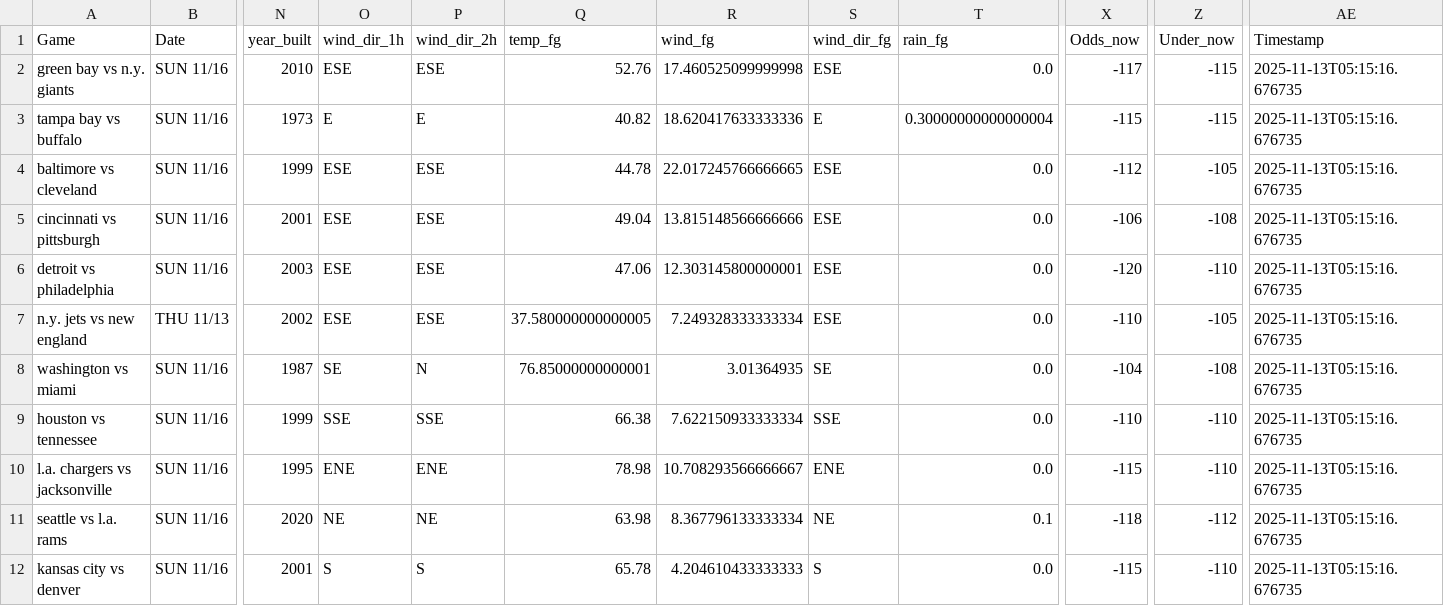
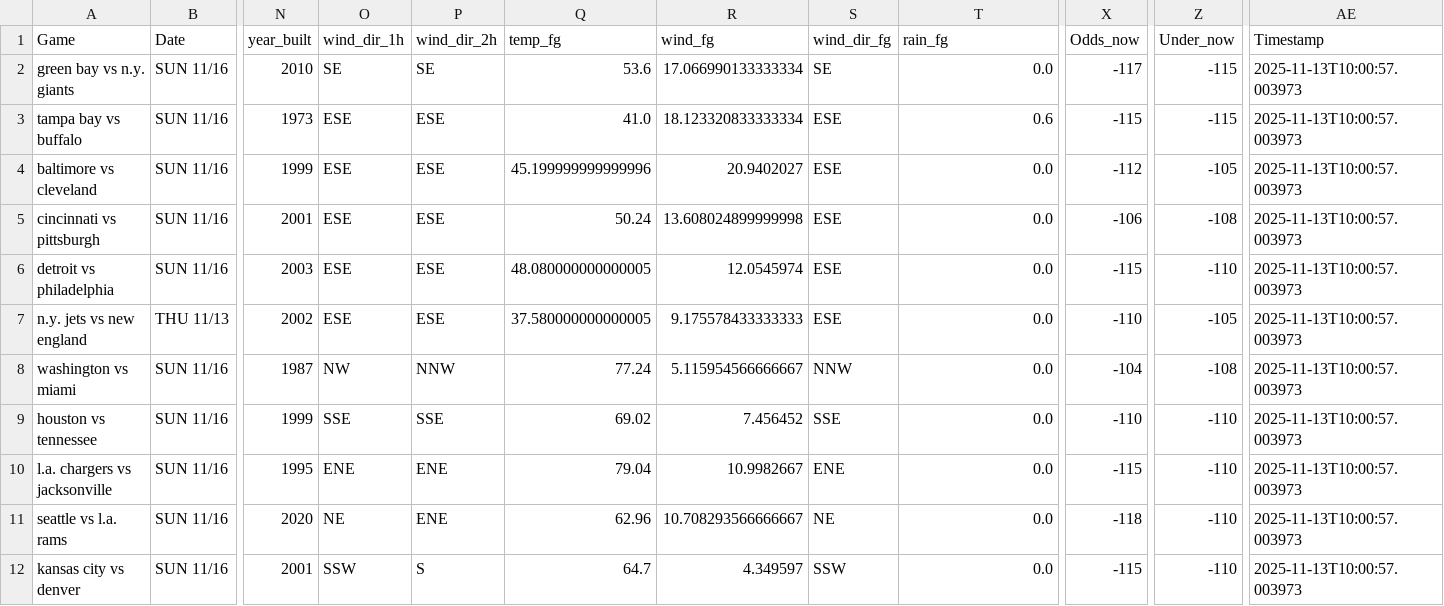
Before and after one commit to mslade50/football_weather, a CSV file: nfl_weather.csv, drawn as a sheet; only a part is shown, gaps mark what is left out; the diff names each change by its address in the sheet, - before the commit and + after, or states it on an @@ line.

Commit message:
Update nfl_weather.csv with Timestamp 2025-11-13T10:00:57.003973

```diff
--- a/nfl_weather.csv
+++ b/nfl_weather.csv
-O2 (wind_dir_1h): ESE
+O2 (wind_dir_1h): SE
-P2 (wind_dir_2h): ESE
+P2 (wind_dir_2h): SE
-Q2 (temp_fg): 52.76
+Q2 (temp_fg): 53.6
-R2 (wind_fg): 17.460525099999998
+R2 (wind_fg): 17.066990133333334
-S2 (wind_dir_fg): ESE
+S2 (wind_dir_fg): SE
-AE2:AE12 (Timestamp): 2025-11-13T05:15:16.676735
+AE2:AE12 (Timestamp): 2025-11-13T10:00:57.003973
-O3 (wind_dir_1h): E
+O3 (wind_dir_1h): ESE
-P3 (wind_dir_2h): E
+P3 (wind_dir_2h): ESE
-Q3 (temp_fg): 40.82
+Q3 (temp_fg): 41.0
-R3 (wind_fg): 18.620417633333336
+R3 (wind_fg): 18.123320833333334
-S3 (wind_dir_fg): E
+S3 (wind_dir_fg): ESE
-T3 (rain_fg): 0.30000000000000004
+T3 (rain_fg): 0.6
-Q4 (temp_fg): 44.78
+Q4 (temp_fg): 45.199999999999996
-R4 (wind_fg): 22.017245766666665
+R4 (wind_fg): 20.9402027
-Q5 (temp_fg): 49.04
+Q5 (temp_fg): 50.24
-R5 (wind_fg): 13.815148566666666
+R5 (wind_fg): 13.608024899999998
-Q6 (temp_fg): 47.06
+Q6 (temp_fg): 48.080000000000005
-R6 (wind_fg): 12.303145800000001
+R6 (wind_fg): 12.0545974
-X6 (Odds_now): -120
+X6 (Odds_now): -115
-R7 (wind_fg): 7.249328333333334
+R7 (wind_fg): 9.175578433333333
-O8 (wind_dir_1h): SE
+O8 (wind_dir_1h): NW
-P8 (wind_dir_2h): N
+P8 (wind_dir_2h): NNW
-Q8 (temp_fg): 76.85000000000001
+Q8 (temp_fg): 77.24
-R8 (wind_fg): 3.01364935
+R8 (wind_fg): 5.115954566666667
-S8 (wind_dir_fg): SE
+S8 (wind_dir_fg): NNW
-Q9 (temp_fg): 66.38
+Q9 (temp_fg): 69.02
-R9 (wind_fg): 7.622150933333334
+R9 (wind_fg): 7.456452
-Q10 (temp_fg): 78.98
+Q10 (temp_fg): 79.04
-R10 (wind_fg): 10.708293566666667
+R10 (wind_fg): 10.9982667
-P11 (wind_dir_2h): NE
+P11 (wind_dir_2h): ENE
-Q11 (temp_fg): 63.98
+Q11 (temp_fg): 62.96
-R11 (wind_fg): 8.367796133333334
+R11 (wind_fg): 10.708293566666667
-T11 (rain_fg): 0.1
+T11 (rain_fg): 0.0
-Z11 (Under_now): -112
+Z11 (Under_now): -110
-O12 (wind_dir_1h): S
+O12 (wind_dir_1h): SSW
-Q12 (temp_fg): 65.78
+Q12 (temp_fg): 64.7
-R12 (wind_fg): 4.204610433333333
+R12 (wind_fg): 4.349597
-S12 (wind_dir_fg): S
+S12 (wind_dir_fg): SSW
```
